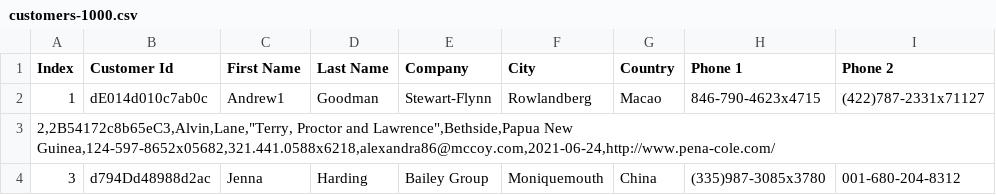
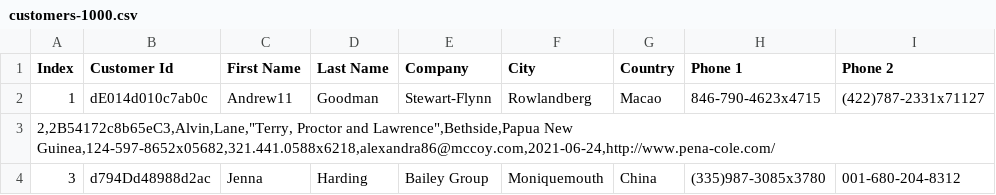
Before and after one commit to rrnoa/datasets, a CSV file: customers-1000.csv, drawn as a sheet; only a part is shown; the diff names each change by its address in the sheet, - before the commit and + after, or states it on an @@ line.

Commit message:
Actualizo archivo CSV

```diff
--- a/customers-1000.csv
+++ b/customers-1000.csv
-C2 (First Name): Andrew1
+C2 (First Name): Andrew11
```
